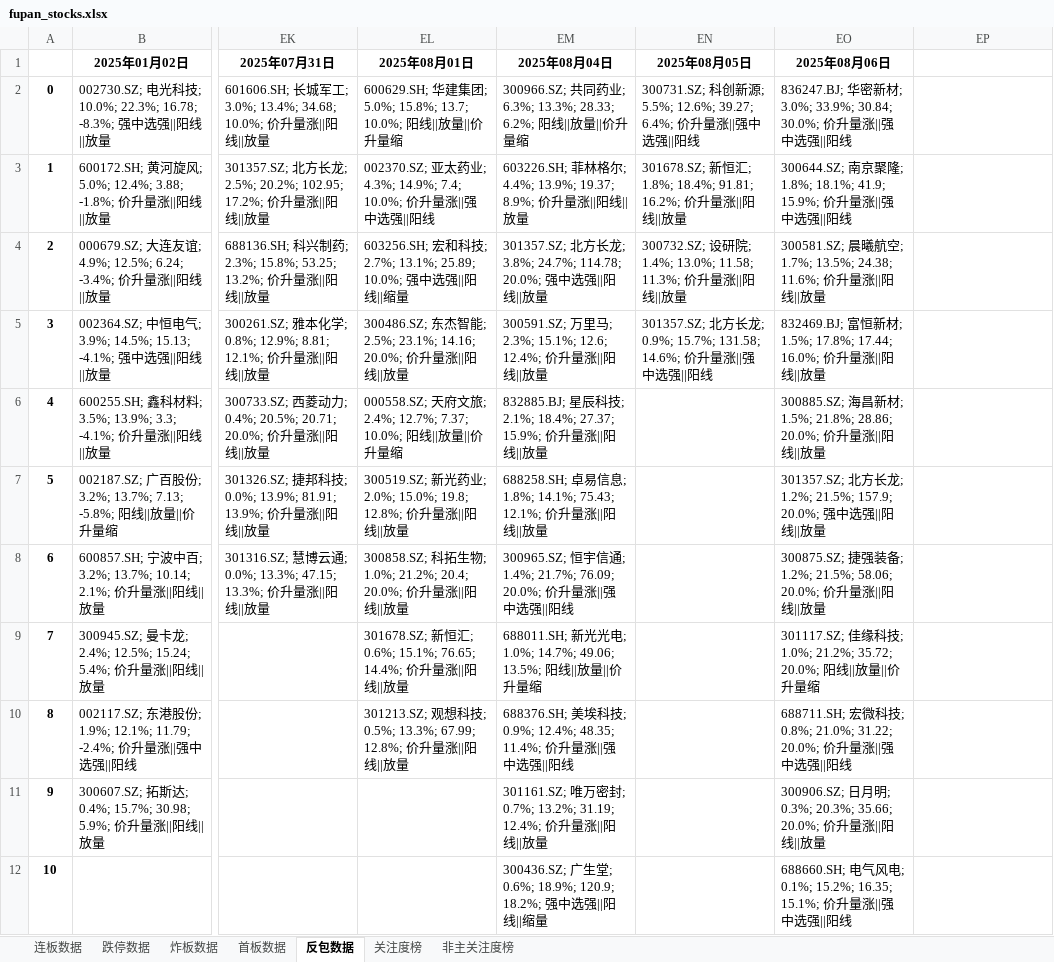
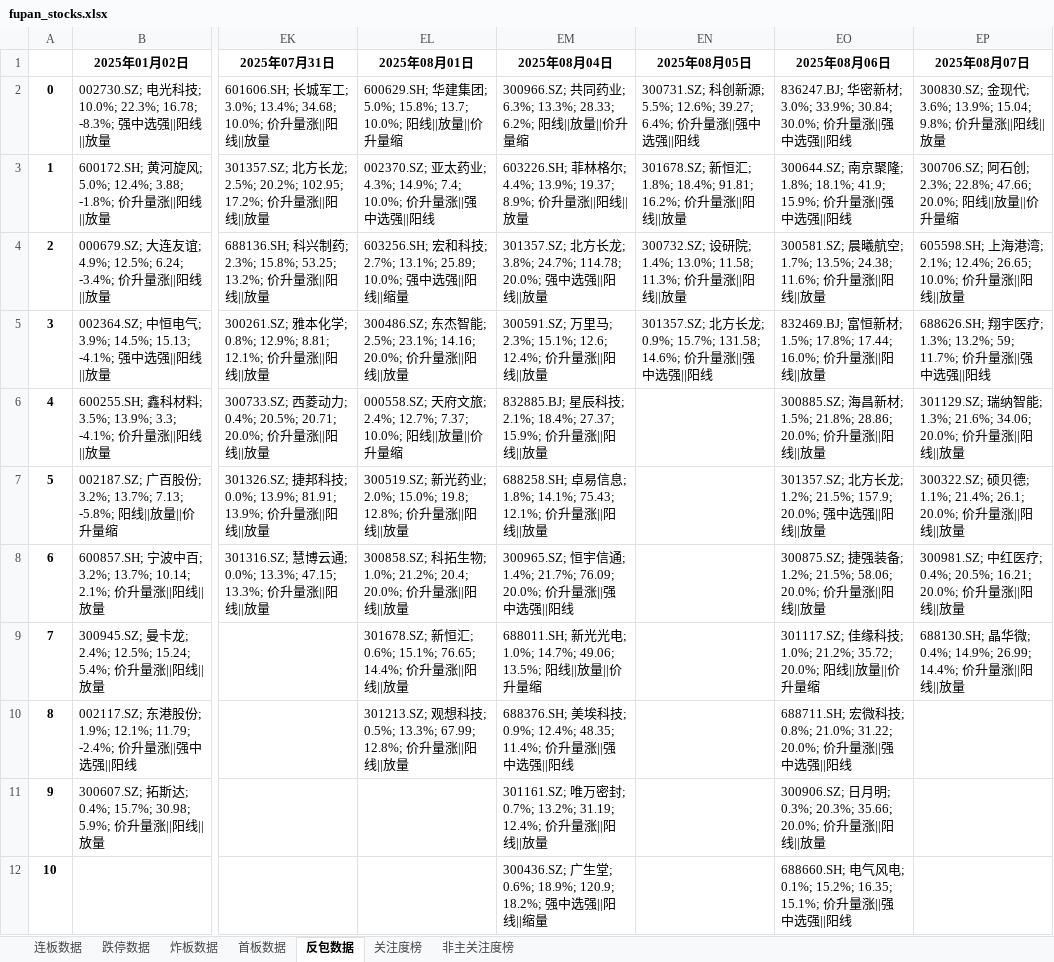
Before and after one commit to KealLiang/HardTrading, an Excel workbook: excel/fupan_stocks.xlsx, sheet 反包数据, drawn as a sheet; only a part is shown, gaps mark what is left out; values as stored, in another font and other column widths than the file's, no borders; the diff names each change by its address in the sheet, - before the commit and + after, or states it on an @@ line.

```diff
--- a/excel/fupan_stocks.xlsx (sheet 反包数据)
+++ b/excel/fupan_stocks.xlsx (sheet 反包数据)
-EP1: (empty)
+EP1: 2025年08月07日
-EP2 (2025年08月07日): (empty)
+EP2 (2025年08月07日): 300830.SZ; 金现代; 3.6%; 13.9%; 15.04; 9.8%; 价升量涨||阳线||放量
-EP3 (2025年08月07日): (empty)
+EP3 (2025年08月07日): 300706.SZ; 阿石创; 2.3%; 22.8%; 47.66; 20.0%; 阳线||放量||价升量缩
-EP4 (2025年08月07日): (empty)
+EP4 (2025年08月07日): 605598.SH; 上海港湾; 2.1%; 12.4%; 26.65; 10.0%; 价升量涨||阳线||放量
-EP5 (2025年08月07日): (empty)
+EP5 (2025年08月07日): 688626.SH; 翔宇医疗; 1.3%; 13.2%; 59; 11.7%; 价升量涨||强中选强||阳线
-EP6 (2025年08月07日): (empty)
+EP6 (2025年08月07日): 301129.SZ; 瑞纳智能; 1.3%; 21.6%; 34.06; 20.0%; 价升量涨||阳线||放量
-EP7 (2025年08月07日): (empty)
+EP7 (2025年08月07日): 300322.SZ; 硕贝德; 1.1%; 21.4%; 26.1; 20.0%; 价升量涨||阳线||放量
-EP8 (2025年08月07日): (empty)
+EP8 (2025年08月07日): 300981.SZ; 中红医疗; 0.4%; 20.5%; 16.21; 20.0%; 价升量涨||阳线||放量
-EP9 (2025年08月07日): (empty)
+EP9 (2025年08月07日): 688130.SH; 晶华微; 0.4%; 14.9%; 26.99; 14.4%; 价升量涨||阳线||放量
```
Also changed, not shown: sheet 跌停数据, sheet 非主关注度榜, sheet 关注度榜, sheet 炸板数据, sheet 连板数据, sheet 首板数据, excel/fupan_analysis.xlsx, excel/fupan_stocks_non_main.xlsx, 2 other files.
